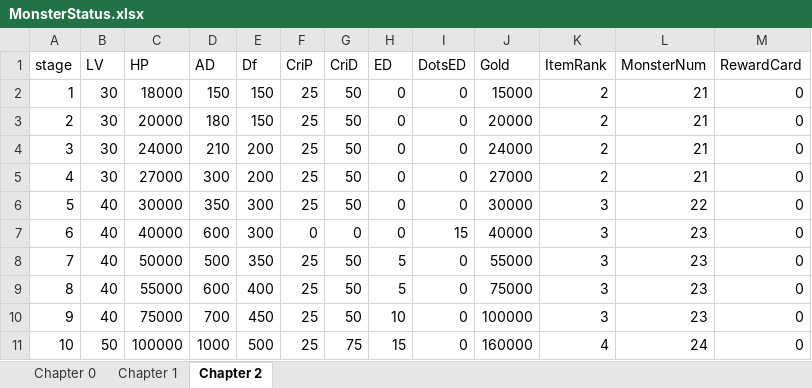
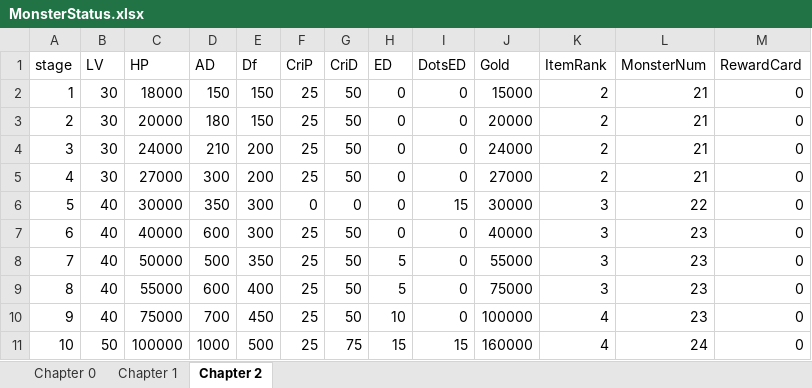
Before and after one commit to mangang2/2024_01_A_TeamProject, an Excel workbook: RanDunGeon/Assets/GameResources/ExelImforter/MonsterStatus.xlsx, sheet Chapter 2, drawn as a sheet; values as stored, in another font and other column widths than the file's, no borders; the diff names each change by its address in the sheet, - before the commit and + after, or states it on an @@ line.

```diff
--- a/RanDunGeon/Assets/GameResources/ExelImforter/MonsterStatus.xlsx (sheet Chapter 2)
+++ b/RanDunGeon/Assets/GameResources/ExelImforter/MonsterStatus.xlsx (sheet Chapter 2)
-F6 (CriP): 25
+F6 (CriP): 0
-G6 (CriD): 50
+G6 (CriD): 0
-I6 (DotsED): 0
+I6 (DotsED): 15
-F7 (CriP): 0
+F7 (CriP): 25
-G7 (CriD): 0
+G7 (CriD): 50
-I7 (DotsED): 15
+I7 (DotsED): 0
-K10 (ItemRank): 3
+K10 (ItemRank): 4
-I11 (DotsED): 0
+I11 (DotsED): 15
```
Also changed, not shown: sheet Chapter 1, 8 other files.
